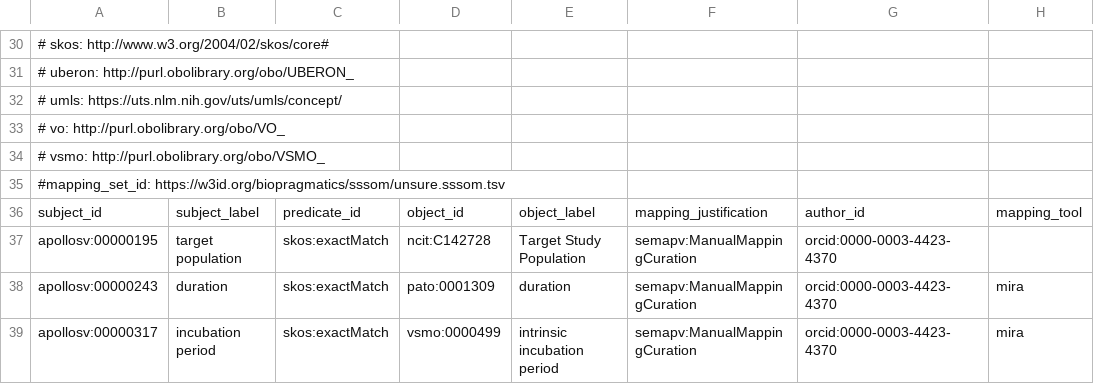
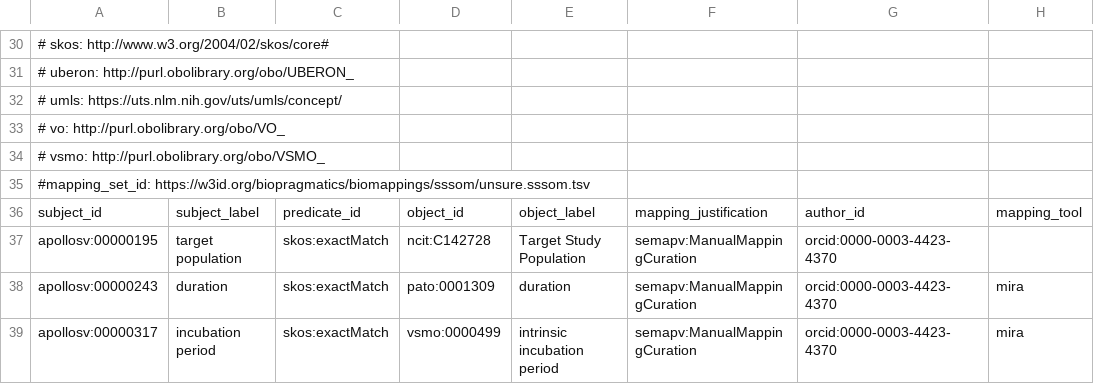
Before and after one commit to biopragmatics/biomappings, a TSV file: src/biomappings/resources/unsure.sssom.tsv, drawn as a sheet; only a part is shown, gaps mark what is left out.

```diff
--- a/src/biomappings/resources/unsure.sssom.tsv
+++ b/src/biomappings/resources/unsure.sssom.tsv
@@ -34,3 +34,3 @@
 #  vsmo: http://purl.obolibrary.org/obo/VSMO_
-#mapping_set_id: https://w3id.org/biopragmatics/sssom/unsure.sssom.tsv
+#mapping_set_id: https://w3id.org/biopragmatics/biomappings/sssom/unsure.sssom.tsv
 subject_id	subject_label	predicate_id	object_id	object_label	mapping_justification	author_id	mapping_tool
```
Also changed, not shown: src/biomappings/resources/negative.sssom.tsv, 7 other files.
